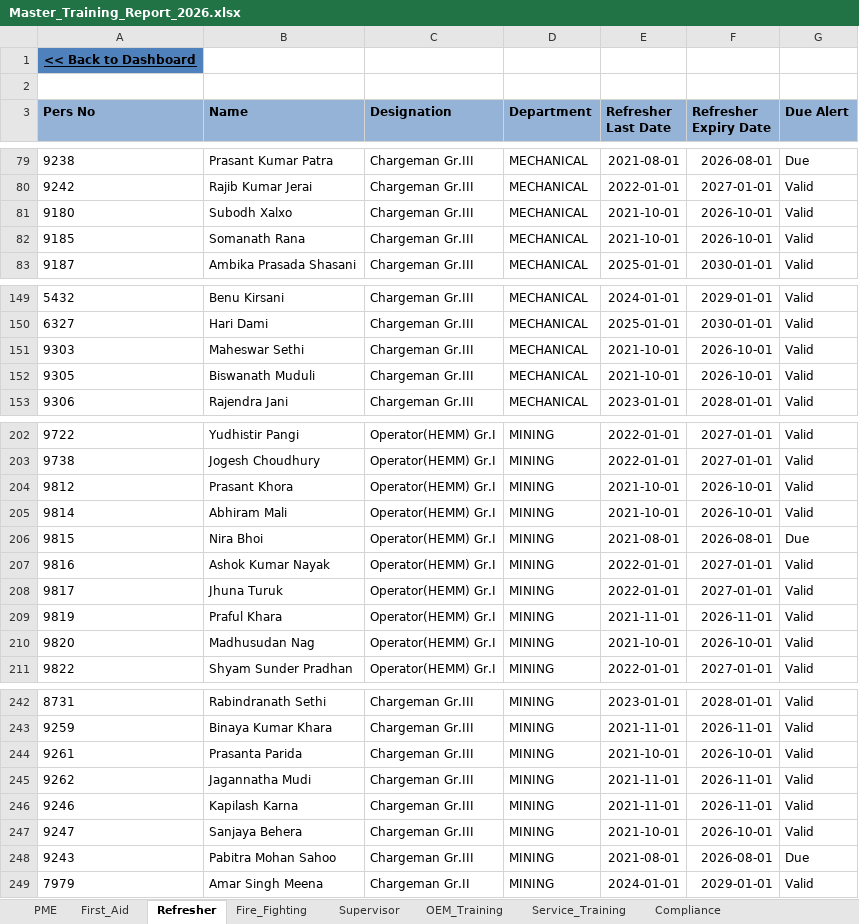
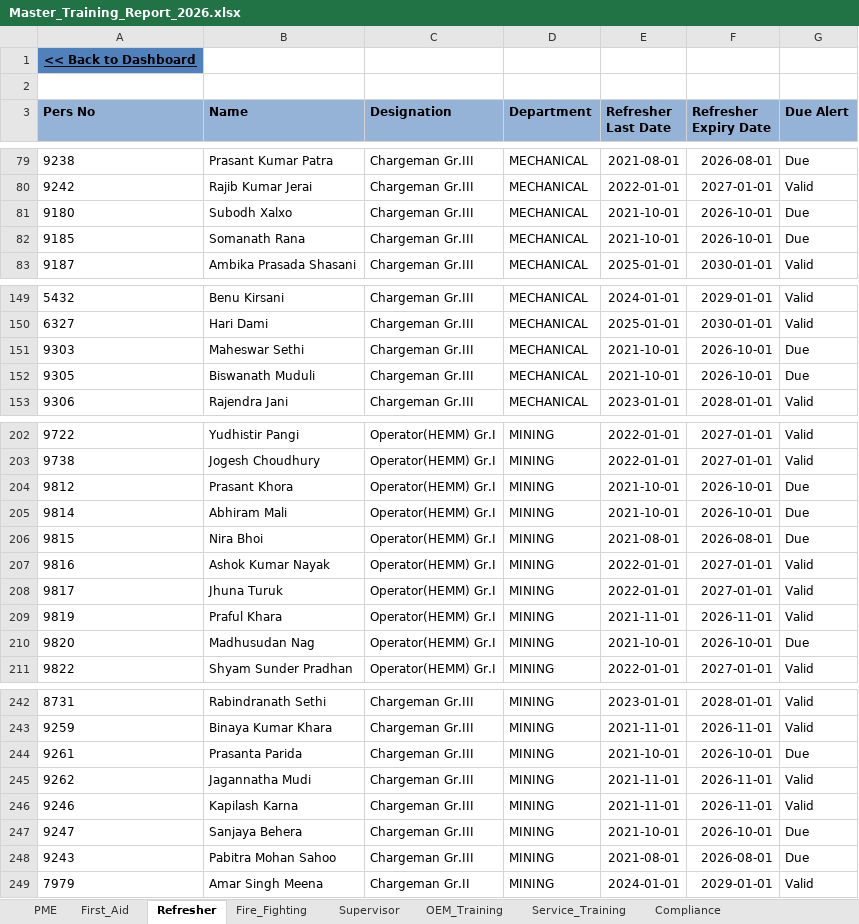
Before and after one commit to ak0908023-jpg/MineSync-Dashboard, an Excel workbook: Master_Training_Report_2026.xlsx, sheet Refresher, drawn as a sheet; only a part is shown, gaps mark what is left out; values as stored, in another font and other column widths than the file's, no borders; conditional formats not drawn; the diff covers the shown part only; the diff names each change by its address in the sheet, - before the commit and + after, or states it on an @@ line.

```diff
--- a/Master_Training_Report_2026.xlsx (sheet Refresher)
+++ b/Master_Training_Report_2026.xlsx (sheet Refresher)
-G81:G82 (Due Alert): Valid
+G81:G82 (Due Alert): Due
-G151:G152 (Due Alert): Valid
+G151:G152 (Due Alert): Due
-G204:G205 (Due Alert): Valid
+G204:G205 (Due Alert): Due
-G210 (Due Alert): Valid
+G210 (Due Alert): Due
-G244 (Due Alert): Valid
+G244 (Due Alert): Due
-G247 (Due Alert): Valid
+G247 (Due Alert): Due
```
Also changed, not shown: 8 edited cells elsewhere in this sheet, sheet First_Aid, sheet Compliance, charts or pictures.
